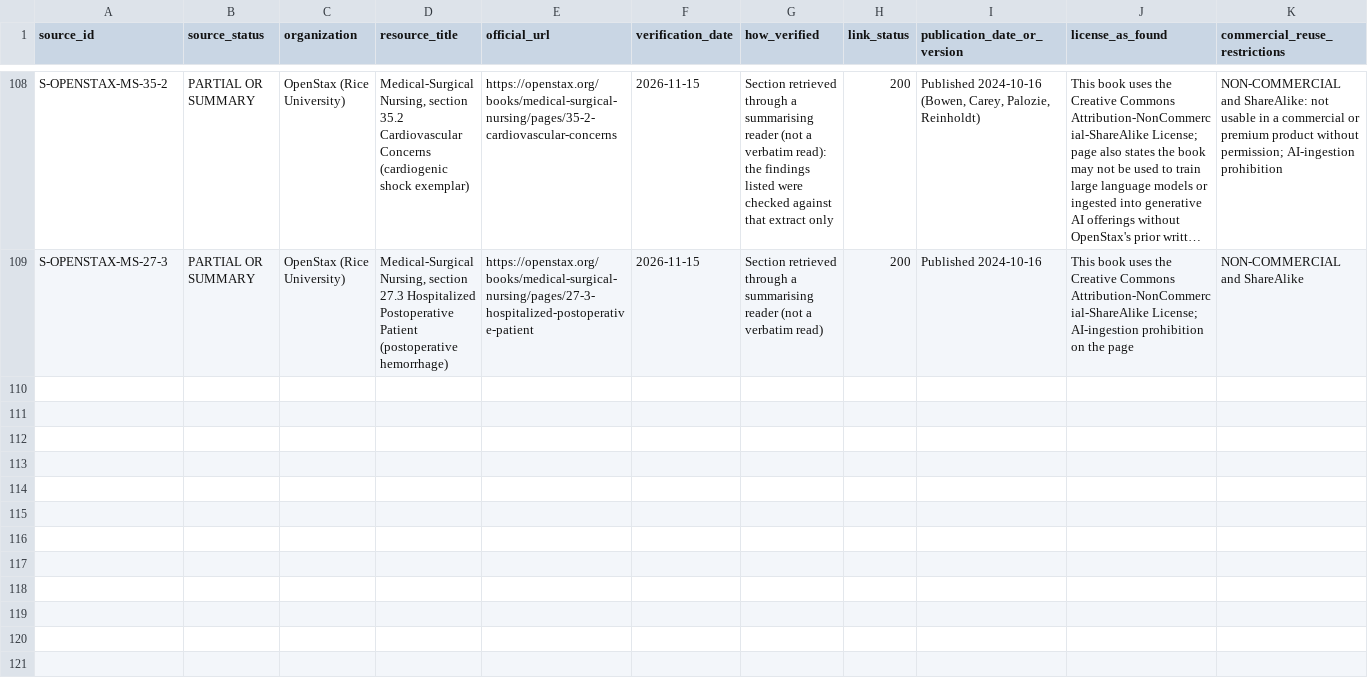
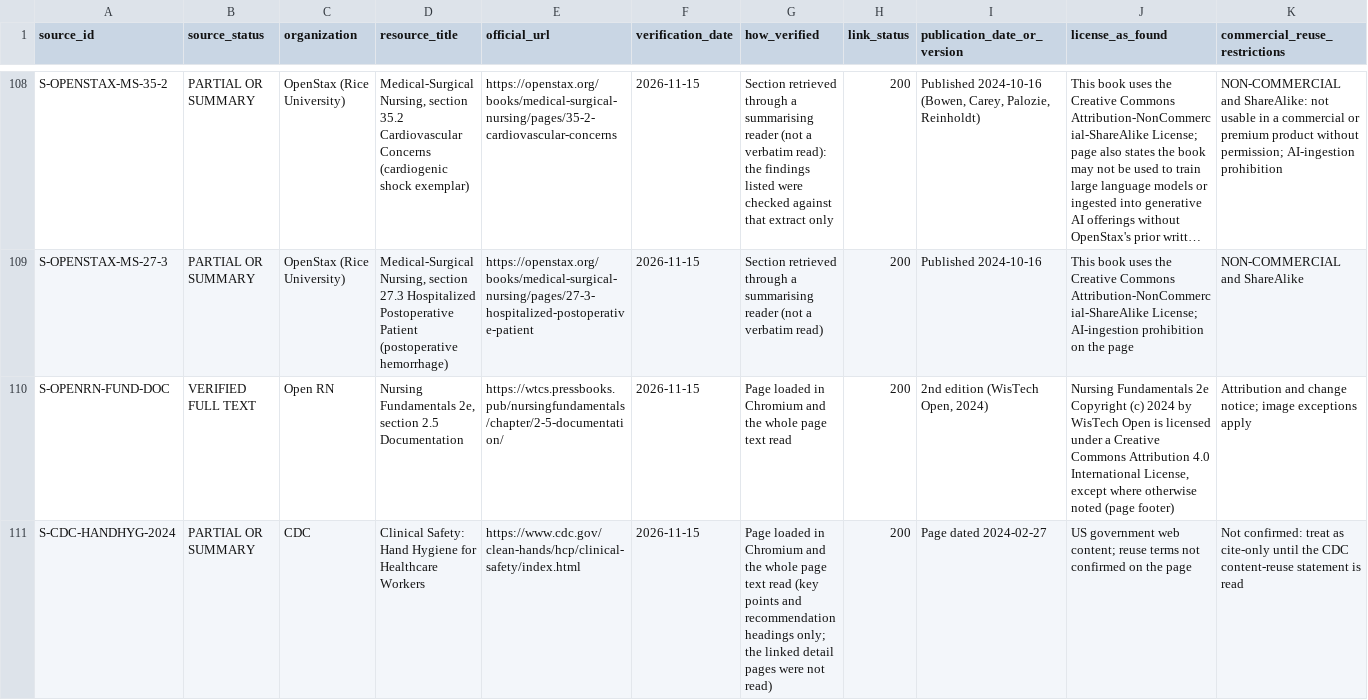
Before and after one commit to Awzy9/icu-nursing, a CSV file: sources/source_register.csv, drawn as a sheet; only a part is shown, gaps mark what is left out; long unchanged cells end in …; rows hold the shown columns only; the diff names each change by its address in the sheet, - before the commit and + after, or states it on an @@ line.

```diff
--- a/sources/source_register.csv
+++ b/sources/source_register.csv
+row 110: S-OPENRN-FUND-DOC | VERIFIED FULL TEXT | Open RN | Nursing Fundamentals 2e, section 2.5 Documentation | https://wtcs.pressbooks.pub/nursingfundamentals/chapter/2-5-documentation/ | 2026-11-15 | Page loaded in Chromium and the whole page text read | 200 | 2nd edition (WisTech Open, 2024) | Nursing Fundamentals 2e Copyright (c) 2024 by WisTech Open is licensed under a Creative Commons Attribution 4.0 International License, except where otherwise noted (page footer) | Attribution and change notice; image exceptions apply
+row 111: S-CDC-HANDHYG-2024 | PARTIAL OR SUMMARY | CDC | Clinical Safety: Hand Hygiene for Healthcare Workers | https://www.cdc.gov/clean-hands/hcp/clinical-safety/index.html | 2026-11-15 | Page loaded in Chromium and the whole page text read (key points and recommendation headings only; the linked detail pages were not read) | 200 | Page dated 2024-02-27 | US government web content; reuse terms not confirmed on the page | Not confirmed: treat as cite-only until the CDC content-reuse statement is read
```
Also changed, not shown: 28 other files.
